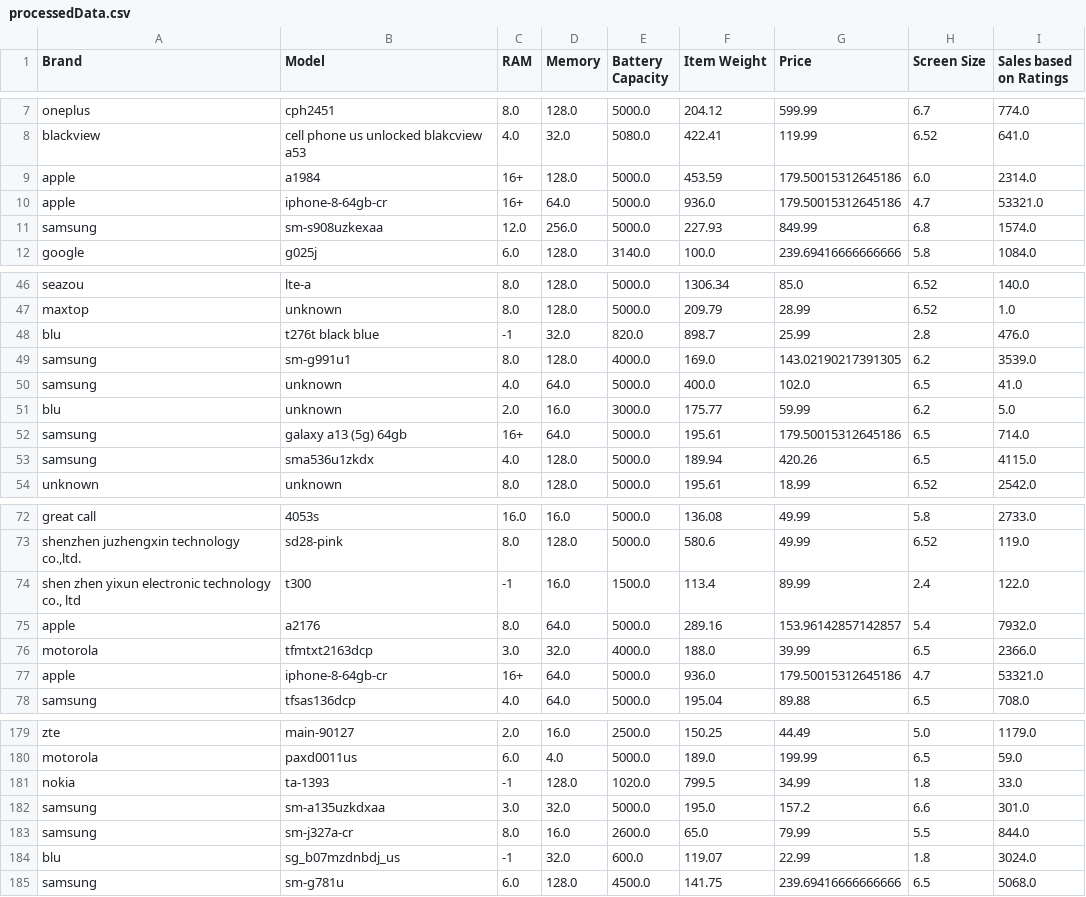
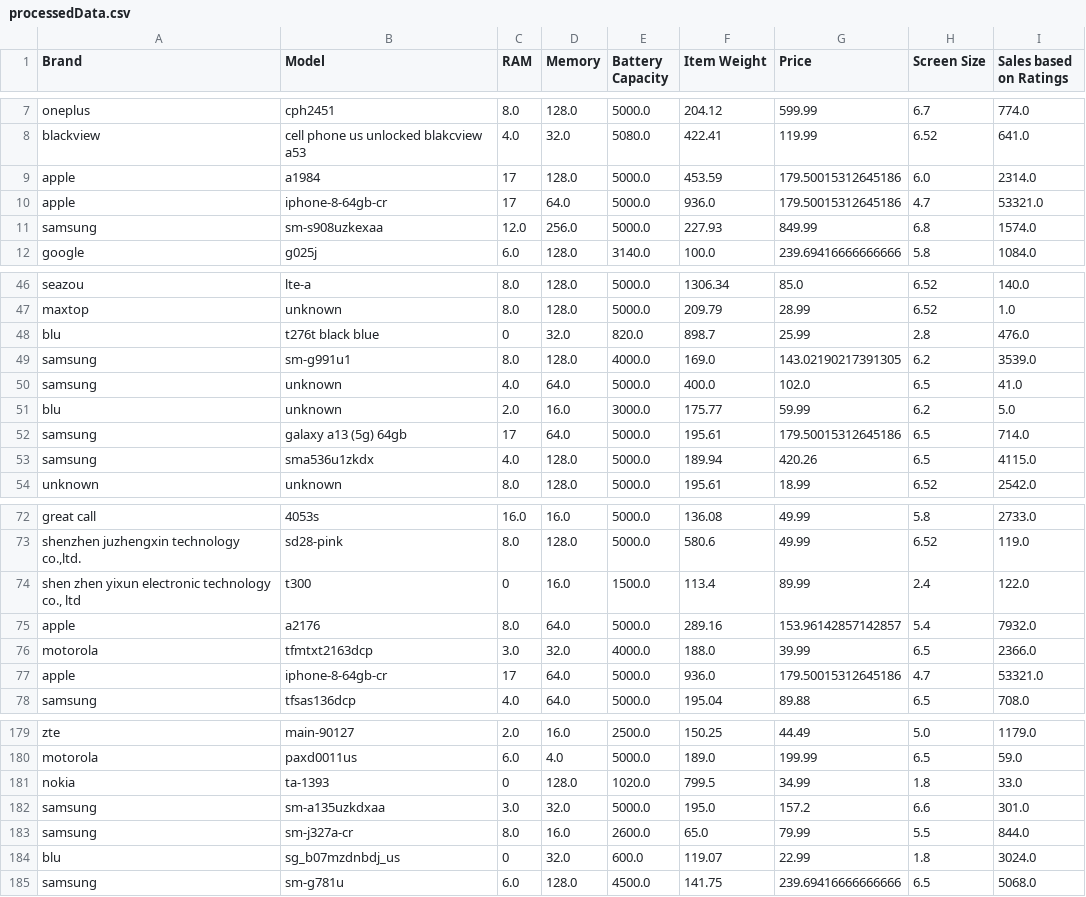
Before and after one commit to aryan-a-2311/ser594_23fc_project, a CSV file: data_processing/processedData.csv, drawn as a sheet; only a part is shown, gaps mark what is left out; the diff covers the shown part only.

```diff
--- a/data_processing/processedData.csv
+++ b/data_processing/processedData.csv
@@ -8,4 +8,4 @@ oneplus,cph2451,8.0,128.0,5000.0,204.12,599.99,6.7,774.0
 blackview,cell phone us unlocked blakcview a53,4.0,32.0,5080.0,422.41,119.99,6.52,641.0
-apple,a1984,16+,128.0,5000.0,453.59,179.50015312645186,6.0,2314.0
-apple,iphone-8-64gb-cr,16+,64.0,5000.0,936.0,179.50015312645186,4.7,53321.0
+apple,a1984,17,128.0,5000.0,453.59,179.50015312645186,6.0,2314.0
+apple,iphone-8-64gb-cr,17,64.0,5000.0,936.0,179.50015312645186,4.7,53321.0
 samsung,sm-s908uzkexaa,12.0,256.0,5000.0,227.93,849.99,6.8,1574.0
@@ -47,3 +47,3 @@ seazou,lte-a,8.0,128.0,5000.0,1306.34,85.0,6.52,140.0
 maxtop,unknown,8.0,128.0,5000.0,209.79,28.99,6.52,1.0
-blu,t276t black blue,-1,32.0,820.0,898.7,25.99,2.8,476.0
+blu,t276t black blue,0,32.0,820.0,898.7,25.99,2.8,476.0
 samsung,sm-g991u1,8.0,128.0,4000.0,169.0,143.02190217391305,6.2,3539.0
@@ -51,3 +51,3 @@ samsung,unknown,4.0,64.0,5000.0,400.0,102.0,6.5,41.0
 blu,unknown,2.0,16.0,3000.0,175.77,59.99,6.2,5.0
-samsung,galaxy a13 (5g) 64gb,16+,64.0,5000.0,195.61,179.50015312645186,6.5,714.0
+samsung,galaxy a13 (5g) 64gb,17,64.0,5000.0,195.61,179.50015312645186,6.5,714.0
 samsung,sma536u1zkdx,4.0,128.0,5000.0,189.94,420.26,6.5,4115.0
@@ -73,6 +73,6 @@ great call,4053s,16.0,16.0,5000.0,136.08,49.99,5.8,2733.0
 "shenzhen juzhengxin technology co.,ltd.",sd28-pink,8.0,128.0,5000.0,580.6,49.99,6.52,119.0
-"shen zhen yixun electronic technology co., ltd",t300,-1,16.0,1500.0,113.4,89.99,2.4,122.0
+"shen zhen yixun electronic technology co., ltd",t300,0,16.0,1500.0,113.4,89.99,2.4,122.0
 apple,a2176,8.0,64.0,5000.0,289.16,153.96142857142857,5.4,7932.0
 motorola,tfmtxt2163dcp,3.0,32.0,4000.0,188.0,39.99,6.5,2366.0
-apple,iphone-8-64gb-cr,16+,64.0,5000.0,936.0,179.50015312645186,4.7,53321.0
+apple,iphone-8-64gb-cr,17,64.0,5000.0,936.0,179.50015312645186,4.7,53321.0
 samsung,tfsas136dcp,4.0,64.0,5000.0,195.04,89.88,6.5,708.0
@@ -180,6 +180,6 @@ zte,main-90127,2.0,16.0,2500.0,150.25,44.49,5.0,1179.0
 motorola,paxd0011us,6.0,4.0,5000.0,189.0,199.99,6.5,59.0
-nokia,ta-1393,-1,128.0,1020.0,799.5,34.99,1.8,33.0
+nokia,ta-1393,0,128.0,1020.0,799.5,34.99,1.8,33.0
 samsung,sm-a135uzkdxaa,3.0,32.0,5000.0,195.0,157.2,6.6,301.0
 samsung,sm-j327a-cr,8.0,16.0,2600.0,65.0,79.99,5.5,844.0
-blu,sg_b07mzdnbdj_us,-1,32.0,600.0,119.07,22.99,1.8,3024.0
+blu,sg_b07mzdnbdj_us,0,32.0,600.0,119.07,22.99,1.8,3024.0
 samsung,sm-g781u,6.0,128.0,4500.0,141.75,239.69416666666666,6.5,5068.0
```
Also changed, not shown: 12 edited cells elsewhere in this file, 1 other file.
